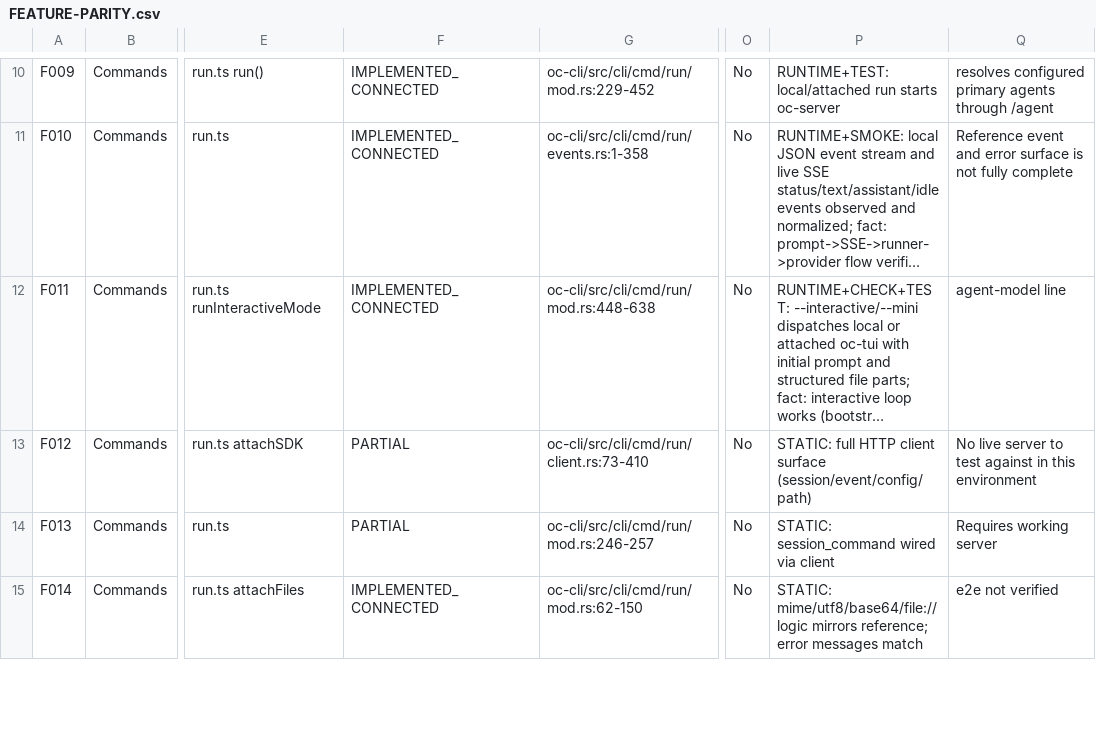
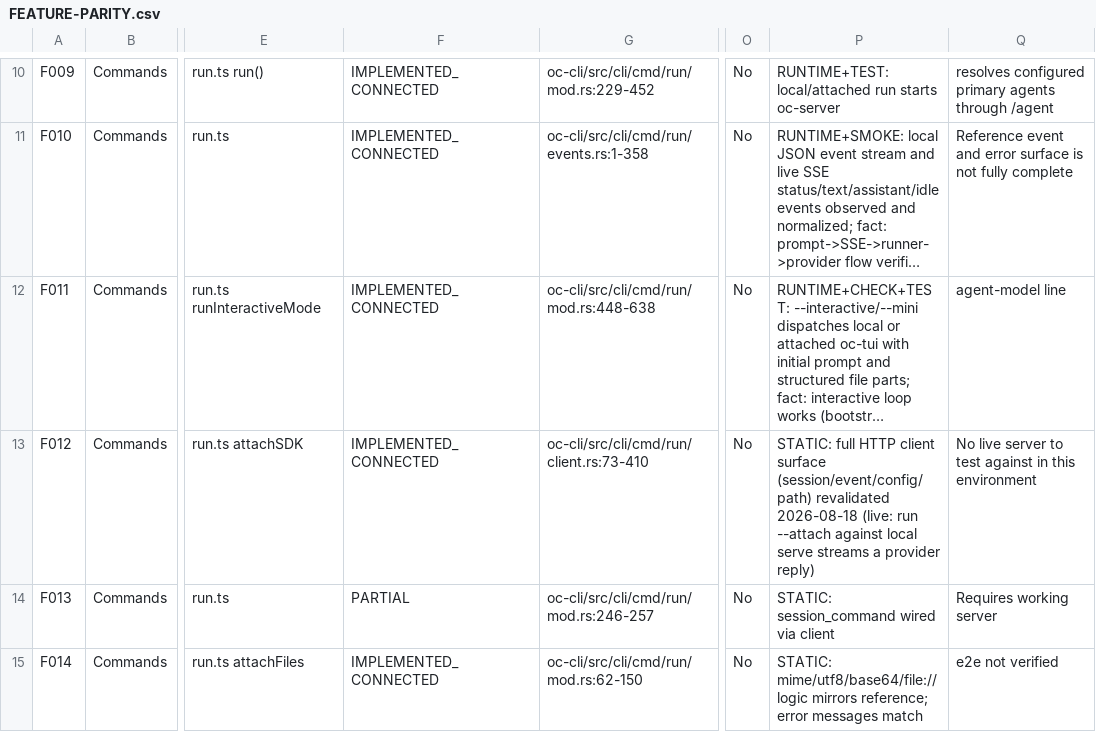
Before and after one commit to smuhammathassan/opencode-rs, a CSV file: rust-port-audit/FEATURE-PARITY.csv, drawn as a sheet; only a part is shown, gaps mark what is left out; long unchanged cells end in …; the diff names each change by its address in the sheet, - before the commit and + after, or states it on an @@ line.

Commit message:
audit: re-score to 105/155 (67.7%) — promote F012 run --attach (verified live)

```diff
--- a/rust-port-audit/FEATURE-PARITY.csv
+++ b/rust-port-audit/FEATURE-PARITY.csv
-F13: PARTIAL
+F13: IMPLEMENTED_CONNECTED
-P13: …surface (session/event/config/path)
+P13: …surface (session/event/config/path) revalidated 2026-08-18 (live: run --attach against local serve streams a provider reply)
```
Also changed, not shown: 1 other file.
